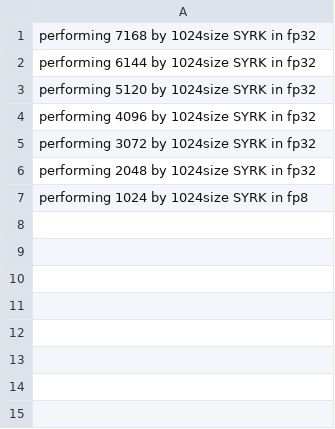
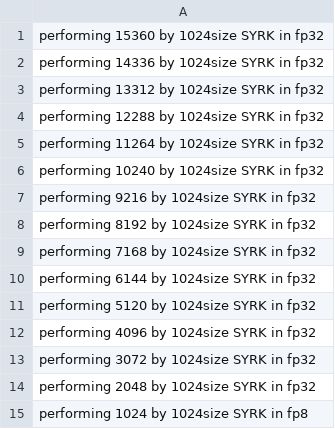
Before and after one commit to SudhanvaKulkarni123/Cholesky_GPU, a CSV file: src/gemmers.csv, drawn as a sheet; the diff names each change by its address in the sheet, - before the commit and + after, or states it on an @@ line.

```diff
--- a/src/gemmers.csv
+++ b/src/gemmers.csv
+row 1: performing 15360 by 1024size SYRK in fp32
+row 2: performing 14336 by 1024size SYRK in fp32
+row 3: performing 13312 by 1024size SYRK in fp32
+row 4: performing 12288 by 1024size SYRK in fp32
+row 5: performing 11264 by 1024size SYRK in fp32
+row 6: performing 10240 by 1024size SYRK in fp32
+row 7: performing 9216 by 1024size SYRK in fp32
+row 8: performing 8192 by 1024size SYRK in fp32
```
Also changed, not shown: 7 other files.
